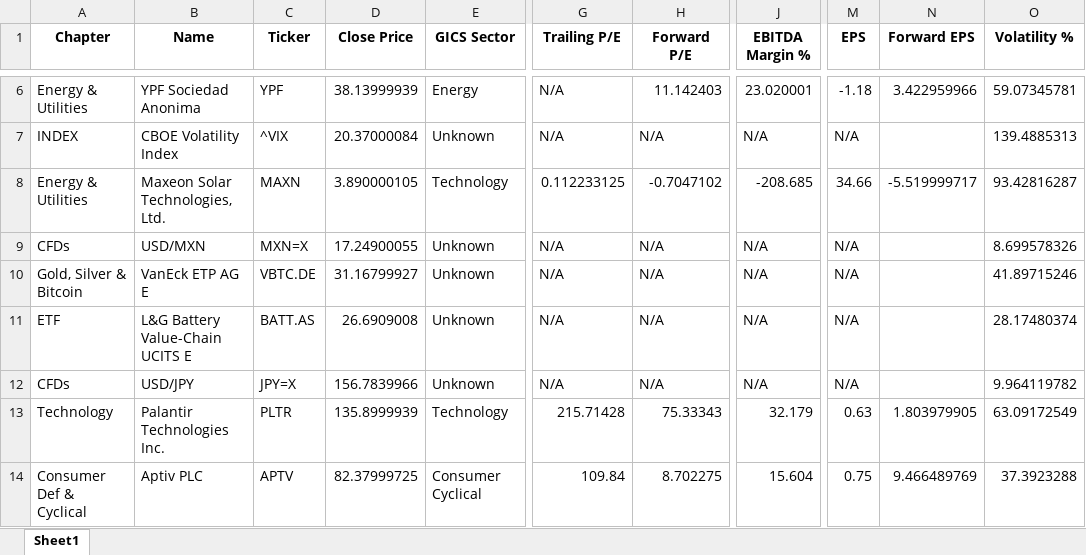
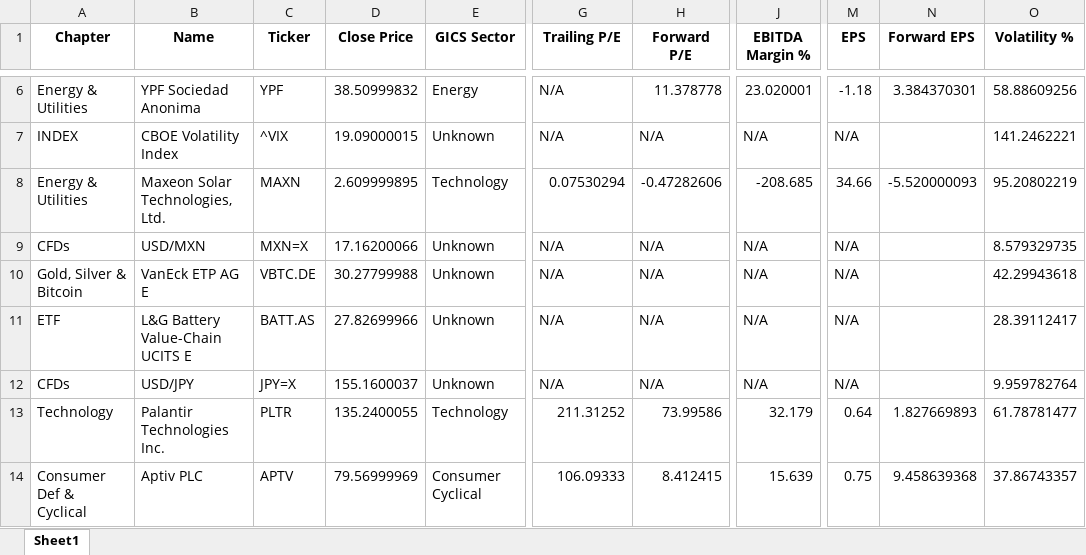
Before and after one commit to SRodWal/RodWal-Capital-Insights, an Excel workbook: Stock Selection/tickers_used.xlsx, sheet Sheet1, drawn as a sheet; only a part is shown, gaps mark what is left out; values as stored, in another font and other column widths than the file's, no borders; the diff covers the shown part only; the diff names each change by its address in the sheet, - before the commit and + after, or states it on an @@ line.

```diff
--- a/Stock Selection/tickers_used.xlsx (sheet Sheet1)
+++ b/Stock Selection/tickers_used.xlsx (sheet Sheet1)
-D6 (Close Price): 38.13999939
+D6 (Close Price): 38.50999832
-H6 (Forward P/E): 11.142403
+H6 (Forward P/E): 11.378778
-N6 (Forward EPS): 3.422959966
+N6 (Forward EPS): 3.384370301
-O6 (Volatility %): 59.07345781
+O6 (Volatility %): 58.88609256
-D7 (Close Price): 20.37000084
+D7 (Close Price): 19.09000015
-O7 (Volatility %): 139.4885313
+O7 (Volatility %): 141.2462221
-D8 (Close Price): 3.890000105
+D8 (Close Price): 2.609999895
-G8 (Trailing P/E): 0.112233125
+G8 (Trailing P/E): 0.07530294
-H8 (Forward P/E): -0.7047102
+H8 (Forward P/E): -0.47282606
-N8 (Forward EPS): -5.519999717
+N8 (Forward EPS): -5.520000093
-O8 (Volatility %): 93.42816287
+O8 (Volatility %): 95.20802219
-D9 (Close Price): 17.24900055
+D9 (Close Price): 17.16200066
-O9 (Volatility %): 8.699578326
+O9 (Volatility %): 8.579329735
-D10 (Close Price): 31.16799927
+D10 (Close Price): 30.27799988
-O10 (Volatility %): 41.89715246
+O10 (Volatility %): 42.29943618
-D11 (Close Price): 26.6909008
+D11 (Close Price): 27.82699966
-O11 (Volatility %): 28.17480374
+O11 (Volatility %): 28.39112417
-D12 (Close Price): 156.7839966
+D12 (Close Price): 155.1600037
-O12 (Volatility %): 9.964119782
+O12 (Volatility %): 9.959782764
-D13 (Close Price): 135.8999939
+D13 (Close Price): 135.2400055
-G13 (Trailing P/E): 215.71428
+G13 (Trailing P/E): 211.31252
-H13 (Forward P/E): 75.33343
+H13 (Forward P/E): 73.99586
-M13 (EPS): 0.63
+M13 (EPS): 0.64
-N13 (Forward EPS): 1.803979905
+N13 (Forward EPS): 1.827669893
-O13 (Volatility %): 63.09172549
+O13 (Volatility %): 61.78781477
-D14 (Close Price): 82.37999725
+D14 (Close Price): 79.56999969
-G14 (Trailing P/E): 109.84
+G14 (Trailing P/E): 106.09333
-H14 (Forward P/E): 8.702275
+H14 (Forward P/E): 8.412415
-J14 (EBITDA Margin %): 15.604
+J14 (EBITDA Margin %): 15.639
-N14 (Forward EPS): 9.466489769
+N14 (Forward EPS): 9.458639368
-O14 (Volatility %): 37.3923288
+O14 (Volatility %): 37.86743357
```
Also changed, not shown: 596 edited cells elsewhere in this sheet, Stock Selection/CASH OPERATION.xlsx, Stock Selection/CLOSED POSITION HISTORY.xlsx, 4 other files.
